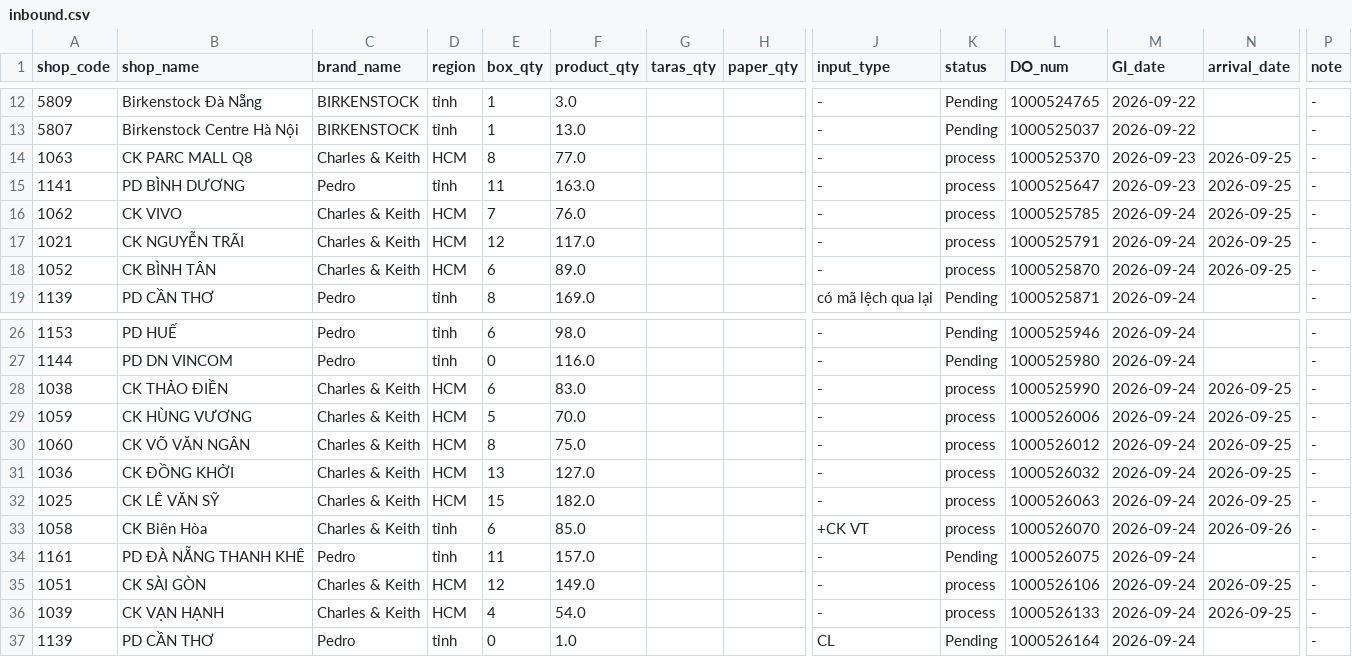
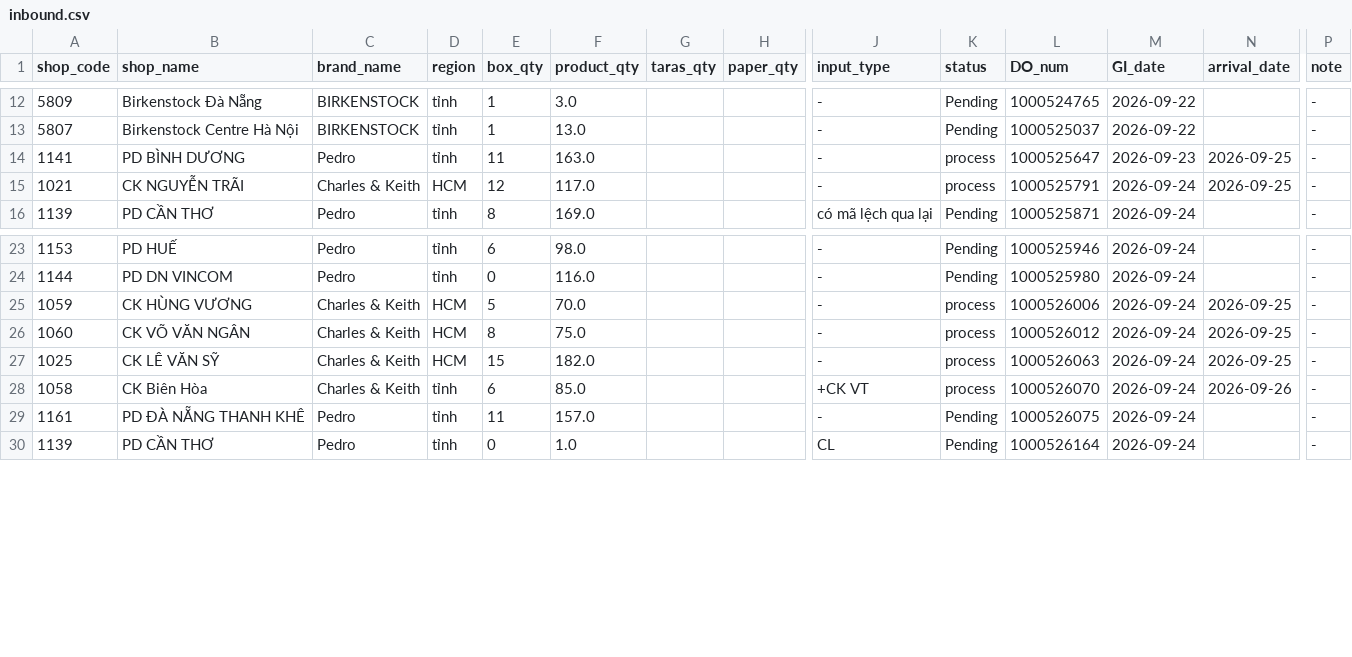
Before and after one commit to thuanmaison113-boop/report, a CSV file: inbound.csv, drawn as a sheet; only a part is shown, gaps mark what is left out; rows hold the shown columns only; the diff names each change by its address in the sheet, - before the commit and + after, or states it on an @@ line.

Commit message:
Update data 2026-09-26 11:40

```diff
--- a/inbound.csv
+++ b/inbound.csv
-row 14: 1063 | CK PARC MALL Q8 | Charles & Keith | HCM | 8 | 77.0 |  |  | - | process | 1000525370 | 2026-09-23 | 2026-09-25 | -
-row 16: 1062 | CK VIVO | Charles & Keith | HCM | 7 | 76.0 |  |  | - | process | 1000525785 | 2026-09-24 | 2026-09-25 | -
-row 18: 1052 | CK BÌNH TÂN | Charles & Keith | HCM | 6 | 89.0 |  |  | - | process | 1000525870 | 2026-09-24 | 2026-09-25 | -
-row 28: 1038 | CK THẢO ĐIỀN | Charles & Keith | HCM | 6 | 83.0 |  |  | - | process | 1000525990 | 2026-09-24 | 2026-09-25 | -
-row 31: 1036 | CK ĐỒNG KHỞI | Charles & Keith | HCM | 13 | 127.0 |  |  | - | process | 1000526032 | 2026-09-24 | 2026-09-25 | -
-row 35: 1051 | CK SÀI GÒN | Charles & Keith | HCM | 12 | 149.0 |  |  | - | process | 1000526106 | 2026-09-24 | 2026-09-25 | -
-row 36: 1039 | CK VẠN HẠNH | Charles & Keith | HCM | 4 | 54.0 |  |  | - | process | 1000526133 | 2026-09-24 | 2026-09-25 | -
```
